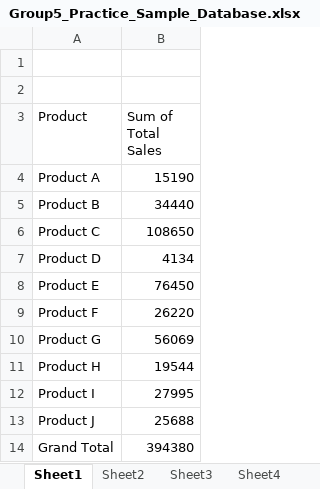
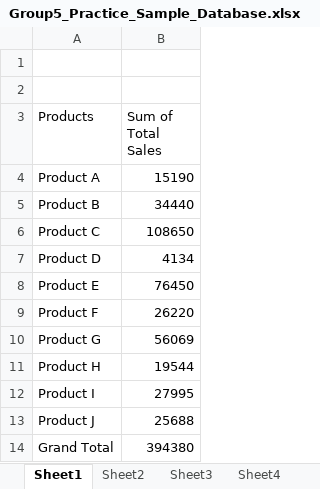
Before and after one commit to SherilynGonzales/MX-4101_Group5_Practice_Dashboard, an Excel workbook: Group5_Practice_Sample_Database.xlsx, sheet Sheet1, drawn as a sheet; values as stored, in another font and other column widths than the file's, no borders; charts and pictures not drawn; the diff names each change by its address in the sheet, - before the commit and + after, or states it on an @@ line.

```diff
--- a/Group5_Practice_Sample_Database.xlsx (sheet Sheet1)
+++ b/Group5_Practice_Sample_Database.xlsx (sheet Sheet1)
-A3: Product
+A3: Products
```
Also changed, not shown: sheet Sheet4, sheet Sheet2, sheet Sheet3, sheet Sample_Database, charts or pictures.
